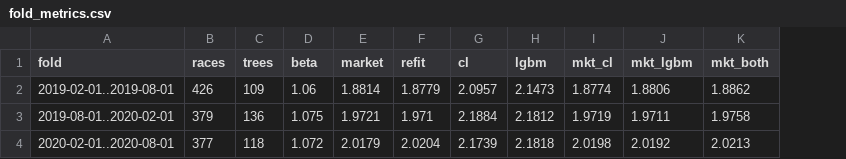
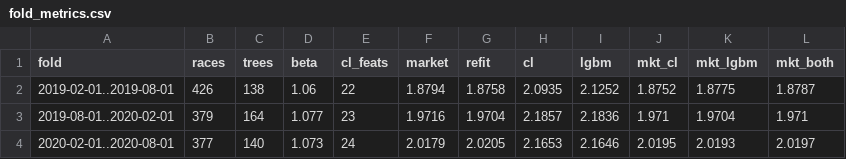
Before and after one commit to Fahim519-ui/HKJC-Racing, a CSV file: analysis/rolling_validation_results/fold_metrics.csv, drawn as a sheet; addresses are those after the commit; the diff names each change by its address in the sheet, - before the commit and + after, or states it on an @@ line.

Commit message:
Evaluation: day bootstrap, dead-heat rule, final scoring, Stage 2 table, fold comparison
- eval_utils: race-day cluster bootstrap (default), dead heat = -log mean winner p, h_test guard by date too

- rolling_validation: day bootstrap; prune collinear registry logit features per fold (v3.1 list was singular); re-run

- final_scoring.py: h_s2 dry run, freeze record (SHA-256, git, S3 version), one-shot --final with refusals

- stage2_alpha_beta.py: unpenalised beta/alpha with SEs on h_s2 and fold s2 windows

- combined predictions: add race_date, refit beta under new dead-heat rule (1.0537)

- docs: README_EVALUATION.md, FOLD_RUNNER_COMPARISON.md; tests: 9 synthetic tests (62 total pass)

```diff
--- a/analysis/rolling_validation_results/fold_metrics.csv
+++ b/analysis/rolling_validation_results/fold_metrics.csv
+column E (cl_feats), rows 2-4: 22 | 23 | 24
-C2 (trees): 109
+C2 (trees): 138
-F2 (market): 1.8814
+F2 (market): 1.8794
-G2 (refit): 1.8779
+G2 (refit): 1.8758
-H2 (cl): 2.0957
+H2 (cl): 2.0935
-I2 (lgbm): 2.1473
+I2 (lgbm): 2.1252
-J2 (mkt_cl): 1.8774
+J2 (mkt_cl): 1.8752
-K2 (mkt_lgbm): 1.8806
+K2 (mkt_lgbm): 1.8775
-L2 (mkt_both): 1.8862
+L2 (mkt_both): 1.8787
-C3 (trees): 136
+C3 (trees): 164
-D3 (beta): 1.075
+D3 (beta): 1.077
-F3 (market): 1.9721
+F3 (market): 1.9716
-G3 (refit): 1.971
+G3 (refit): 1.9704
-H3 (cl): 2.1884
+H3 (cl): 2.1857
-I3 (lgbm): 2.1812
+I3 (lgbm): 2.1836
-J3 (mkt_cl): 1.9719
+J3 (mkt_cl): 1.971
-K3 (mkt_lgbm): 1.9711
+K3 (mkt_lgbm): 1.9704
-L3 (mkt_both): 1.9758
+L3 (mkt_both): 1.971
-C4 (trees): 118
+C4 (trees): 140
-D4 (beta): 1.072
+D4 (beta): 1.073
-G4 (refit): 2.0204
+G4 (refit): 2.0205
-H4 (cl): 2.1739
+H4 (cl): 2.1653
-I4 (lgbm): 2.1818
+I4 (lgbm): 2.1646
-J4 (mkt_cl): 2.0198
+J4 (mkt_cl): 2.0195
-K4 (mkt_lgbm): 2.0192
+K4 (mkt_lgbm): 2.0193
-L4 (mkt_both): 2.0213
+L4 (mkt_both): 2.0197
```
Also changed, not shown: analysis/rolling_validation_results/ablation_no_trainer.csv, analysis/rolling_validation_results/pooled_summary.csv, 17 other files.
